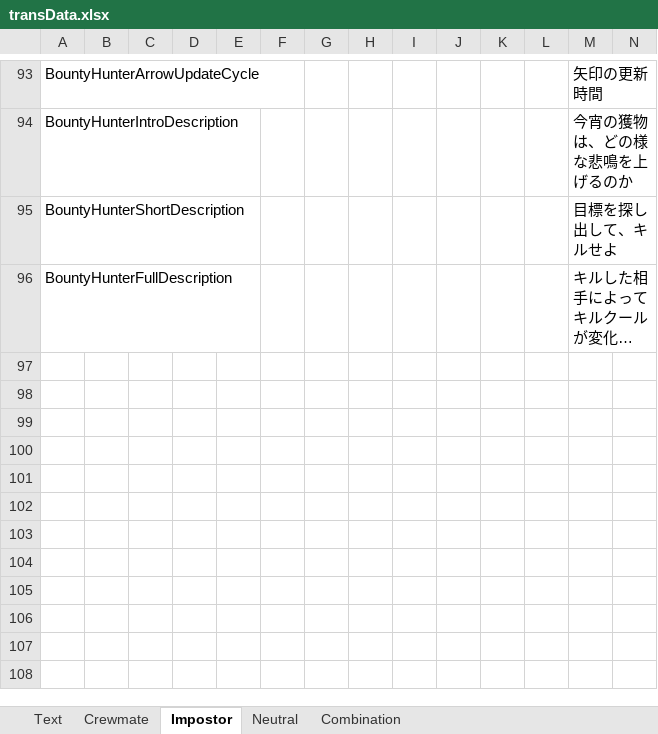
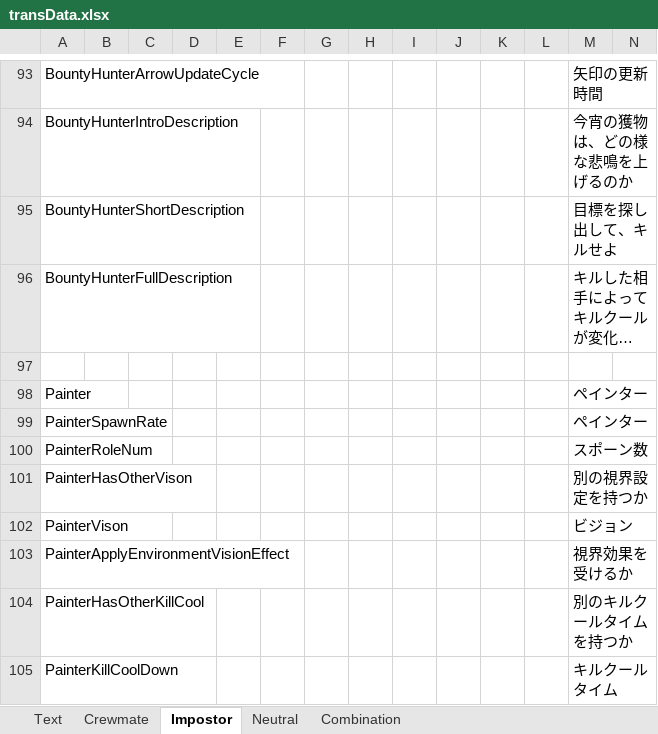
Before and after one commit to yukieiji/ExtremeRoles, an Excel workbook: transData.xlsx, sheet Impostor, drawn as a sheet; only a part is shown, gaps mark what is left out; long unchanged cells end in …; values as stored, in another font and other column widths than the file's, no borders; rows hold the shown columns only; the diff covers the shown part only; the diff names each change by its address in the sheet, - before the commit and + after, or states it on an @@ line.

Commit message:
update:trans

```diff
--- a/transData.xlsx (sheet Impostor)
+++ b/transData.xlsx (sheet Impostor)
+row 97: (empty)
+row 98: Painter |  |  |  |  |  |  |  |  |  |  |  | ペインター
+row 99: PainterSpawnRate |  |  |  |  |  |  |  |  |  |  |  | ペインター
+row 100: PainterRoleNum |  |  |  |  |  |  |  |  |  |  |  | スポーン数
+row 101: PainterHasOtherVison |  |  |  |  |  |  |  |  |  |  |  | 別の視界設定を持つか
+row 102: PainterVison |  |  |  |  |  |  |  |  |  |  |  | ビジョン
+row 103: PainterApplyEnvironmentVisionEffect |  |  |  |  |  |  |  |  |  |  |  | 視界効果を受けるか
+row 104: PainterHasOtherKillCool |  |  |  |  |  |  |  |  |  |  |  | 別のキルクールタイムを持つか
+row 105: PainterKillCoolDown |  |  |  |  |  |  |  |  |  |  |  | キルクールタイム
```
Also changed, not shown: 9 added rows elsewhere in this sheet, 1 other file.
